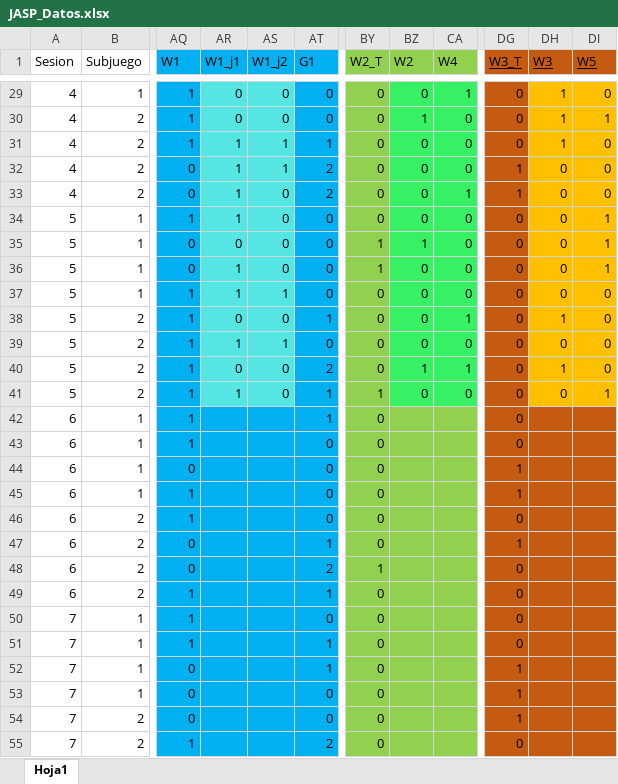
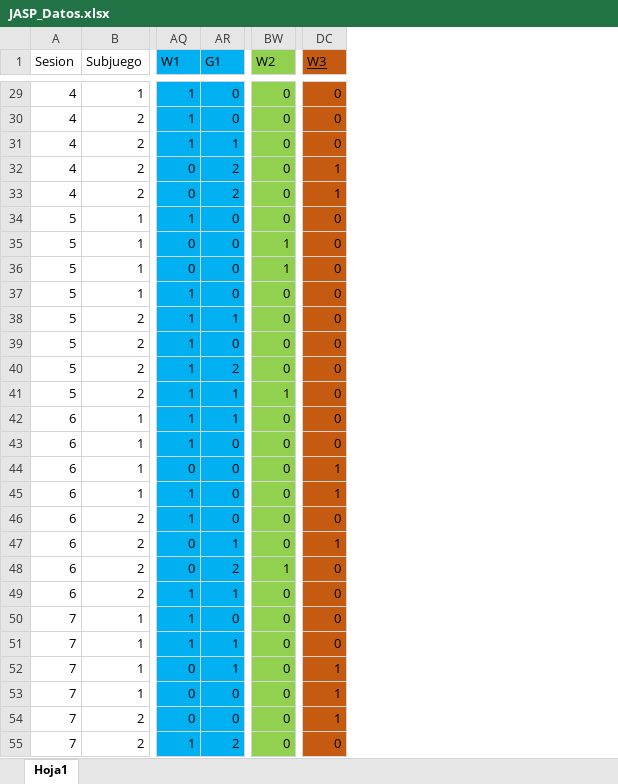
Before and after one commit to JaimeIsFar/Jaime_Lab25, an Excel workbook: Datos/JASP_Datos.xlsx, sheet Hoja1, drawn as a sheet; only a part is shown, gaps mark what is left out; values as stored, in another font and other column widths than the file's, no borders; removed rows and columns are numbered as before the commit, all else as after; the diff covers the shown part only; the diff names each change by its address in the sheet, - before the commit and + after, or states it on an @@ line.

Commit message:
Quitando columnas de ganancias para moverlas a csv independiente

```diff
--- a/Datos/JASP_Datos.xlsx (sheet Hoja1)
+++ b/Datos/JASP_Datos.xlsx (sheet Hoja1)
-column AR (W1_j1), rows 29-41: 0 | 0 | 1 | 1 | 1 | 1 | 0 | 1 | 1 | 0 | 1 | 0 | 1
-column AS (W1_j2), rows 29-41: 0 | 0 | 1 | 1 | 0 | 0 | 0 | 0 | 1 | 0 | 1 | 0 | 0
-column BY (W2_T), rows 29-55: 0 | 0 | 0 | 0 | 0 | 0 | 1 | 1 | 0 | 0 | 0 | 0 | 1 | 0 | 0 | 0 | 0 | 0 | 0 | 1 | 0 | 0 | 0 | 0 | 0 | 0 | 0
-column CA (W4), rows 29-41: 1 | 0 | 0 | 0 | 1 | 0 | 0 | 0 | 0 | 1 | 0 | 1 | 0
-column DG (W3_T), rows 29-55: 0 | 0 | 0 | 1 | 1 | 0 | 0 | 0 | 0 | 0 | 0 | 0 | 0 | 0 | 0 | 1 | 1 | 0 | 1 | 0 | 0 | 0 | 0 | 1 | 1 | 1 | 0
-column DI (W5), rows 29-41: 0 | 1 | 0 | 0 | 0 | 1 | 1 | 1 | 0 | 0 | 0 | 0 | 1
-BW29:BW41 fill: #38F064
+BW29:BW41 fill: #92D050
-DC29:DC41 fill: #FFC000
+DC29:DC41 fill: #C55A11
-DC29:DC31 (W3): 1
+DC29:DC31 (W3): 0
-BW30 (W2): 1
+BW30 (W2): 0
-DC32:DC33 (W3): 0
+DC32:DC33 (W3): 1
-BW36 (W2): 0
+BW36 (W2): 1
-DC38 (W3): 1
+DC38 (W3): 0
-BW40 (W2): 1
+BW40 (W2): 0
-DC40 (W3): 1
+DC40 (W3): 0
-BW41 (W2): 0
+BW41 (W2): 1
-BW42:BW47 (W2): (empty)
+BW42:BW47 (W2): 0
-DC42:DC43 (W3): (empty)
+DC42:DC43 (W3): 0
-DC44:DC45 (W3): (empty)
+DC44:DC45 (W3): 1
-DC46 (W3): (empty)
+DC46 (W3): 0
-DC47 (W3): (empty)
+DC47 (W3): 1
-BW48 (W2): (empty)
+BW48 (W2): 1
-DC48:DC51 (W3): (empty)
+DC48:DC51 (W3): 0
-BW49:BW55 (W2): (empty)
+BW49:BW55 (W2): 0
-DC52:DC54 (W3): (empty)
+DC52:DC54 (W3): 1
-DC55 (W3): (empty)
+DC55 (W3): 0
```
Also changed, not shown: 74 edited cells and cell formats elsewhere in this sheet, formulas that keep their value, Datos/JASP_Datos_r3.xlsx, 2 other files.
